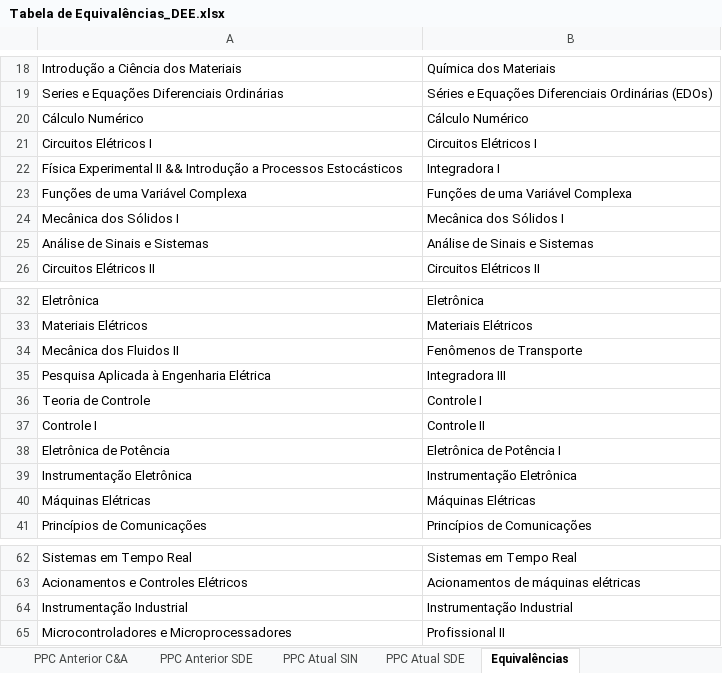
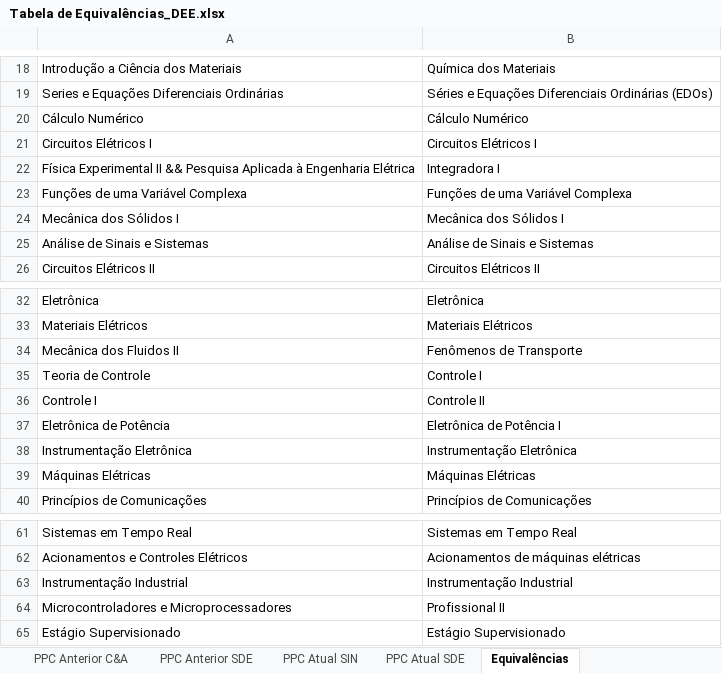
Before and after one commit to memoria-auxiliar/ppc_dee, an Excel workbook: dados/Tabela de Equivalências_DEE.xlsx, sheet Equivalências, drawn as a sheet; only a part is shown, gaps mark what is left out; values as stored, in another font and other column widths than the file's, no borders; removed rows and columns are numbered as before the commit, all else as after; the diff names each change by its address in the sheet, - before the commit and + after, or states it on an @@ line.

```diff
--- a/dados/Tabela de Equivalências_DEE.xlsx (sheet Equivalências)
+++ b/dados/Tabela de Equivalências_DEE.xlsx (sheet Equivalências)
-A22: …II && Introdução a Processos Estocásticos
+A22: …II && Pesquisa Aplicada à Engenharia Elétrica
-row 35: Pesquisa Aplicada à Engenharia Elétrica | Integradora III
+row 65: Estágio Supervisionado | Estágio Supervisionado
```
Also changed, not shown: sheet PPC Anterior C&A, sheet PPC Anterior GEN, formulas that keep their value.
